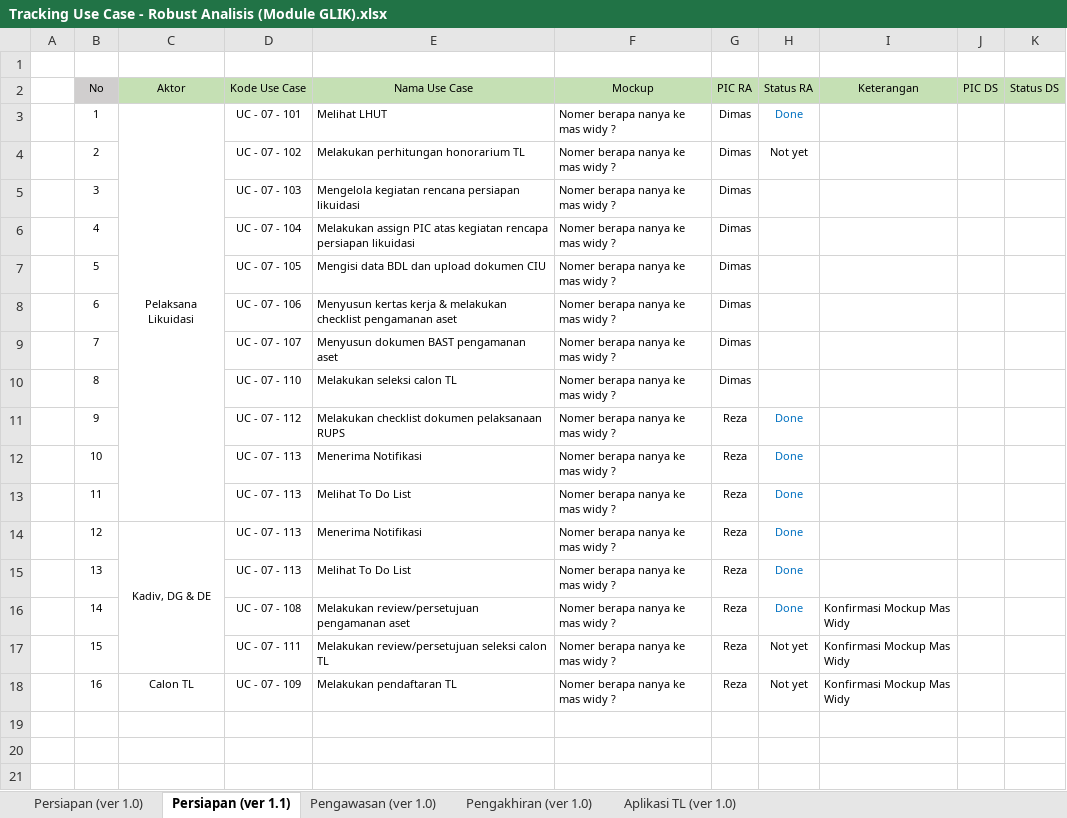
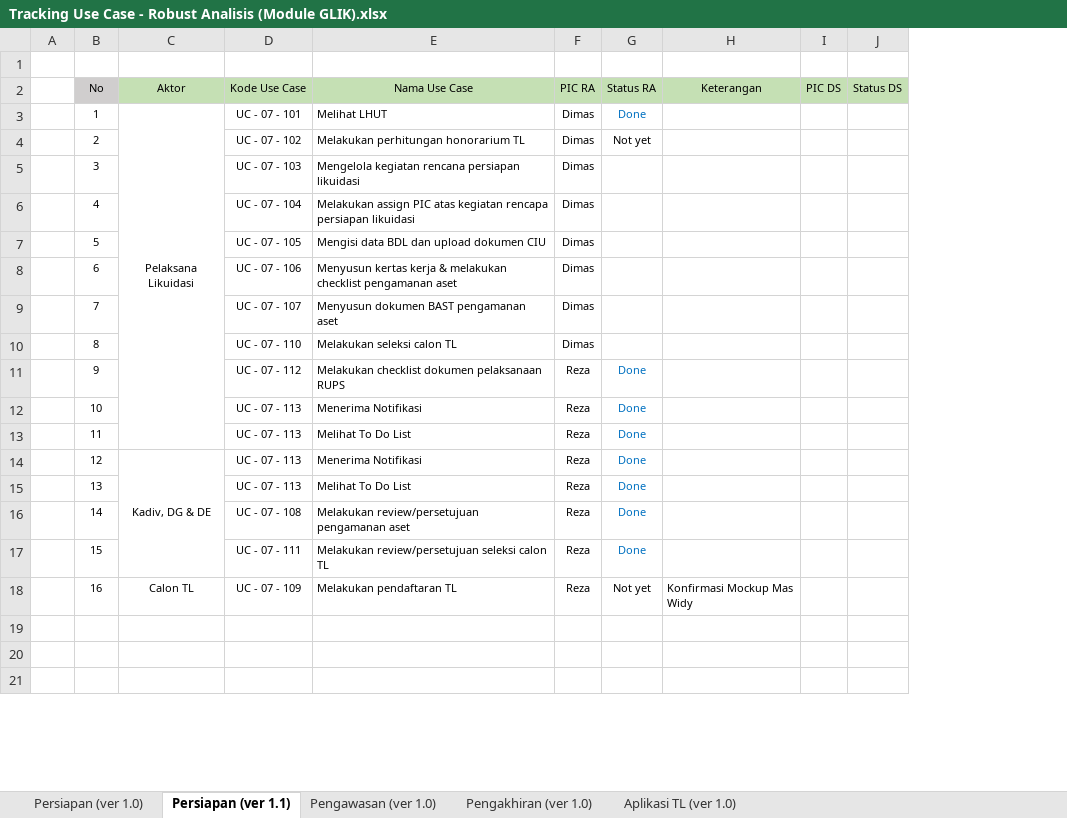
Before and after one commit to reshafahlevi/GLIK-DM, an Excel workbook: Robust Analisis - Likuidasi/Tracking Use Case - Robust Analisis (Module GLIK).xlsx, sheet Persiapan (ver 1.1), drawn as a sheet; only a part is shown; values as stored, in another font and other column widths than the file's, no borders; removed rows and columns are numbered as before the commit, all else as after; the diff names each change by its address in the sheet, - before the commit and + after, or states it on an @@ line.

```diff
--- a/Robust Analisis - Likuidasi/Tracking Use Case - Robust Analisis (Module GLIK).xlsx (sheet Persiapan (ver 1.1))
+++ b/Robust Analisis - Likuidasi/Tracking Use Case - Robust Analisis (Module GLIK).xlsx (sheet Persiapan (ver 1.1))
-column F (Mockup), rows 3-18: all Nomer berapa nanya ke mas widy ?
-H16:H17 (Keterangan): Konfirmasi Mockup Mas Widy
+H16:H17 (Keterangan): (empty)
-G17 (Status RA): Not yet
+G17 (Status RA): Done
-G17 text colour: black
+G17 text colour: #0070C0
```
Also changed, not shown: 1 other file.
